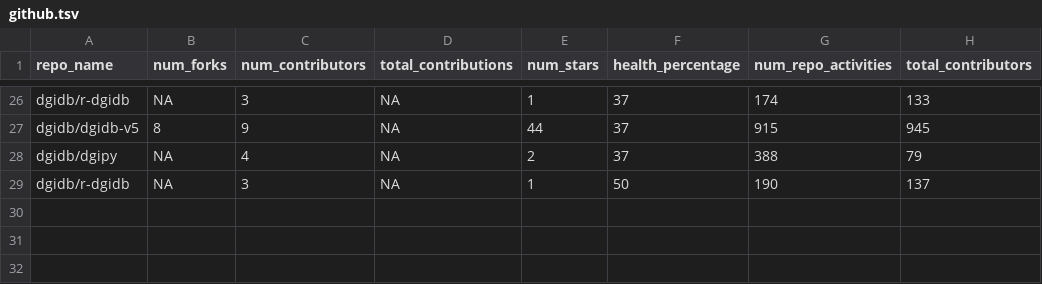
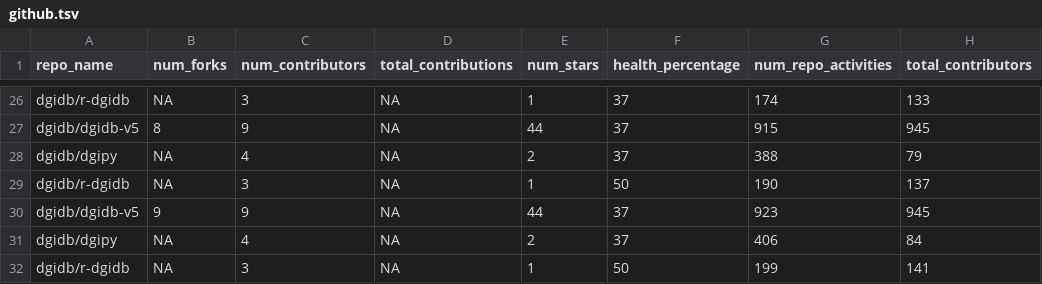
Before and after one commit to acoffman/dgidb-metricminer, a TSV file: metricminer_data/github/github.tsv, drawn as a sheet; only a part is shown, gaps mark what is left out.

```diff
--- a/metricminer_data/github/github.tsv
+++ b/metricminer_data/github/github.tsv
@@ -29 +29,4 @@ dgidb/dgipy	NA	4	NA	2	37	388	79
 dgidb/r-dgidb	NA	3	NA	1	50	190	137
+dgidb/dgidb-v5	9	9	NA	44	37	923	945
+dgidb/dgipy	NA	4	NA	2	37	406	84
+dgidb/r-dgidb	NA	3	NA	1	50	199	141
```
Also changed, not shown: metricminer_data/github/github_timecourse.tsv.
